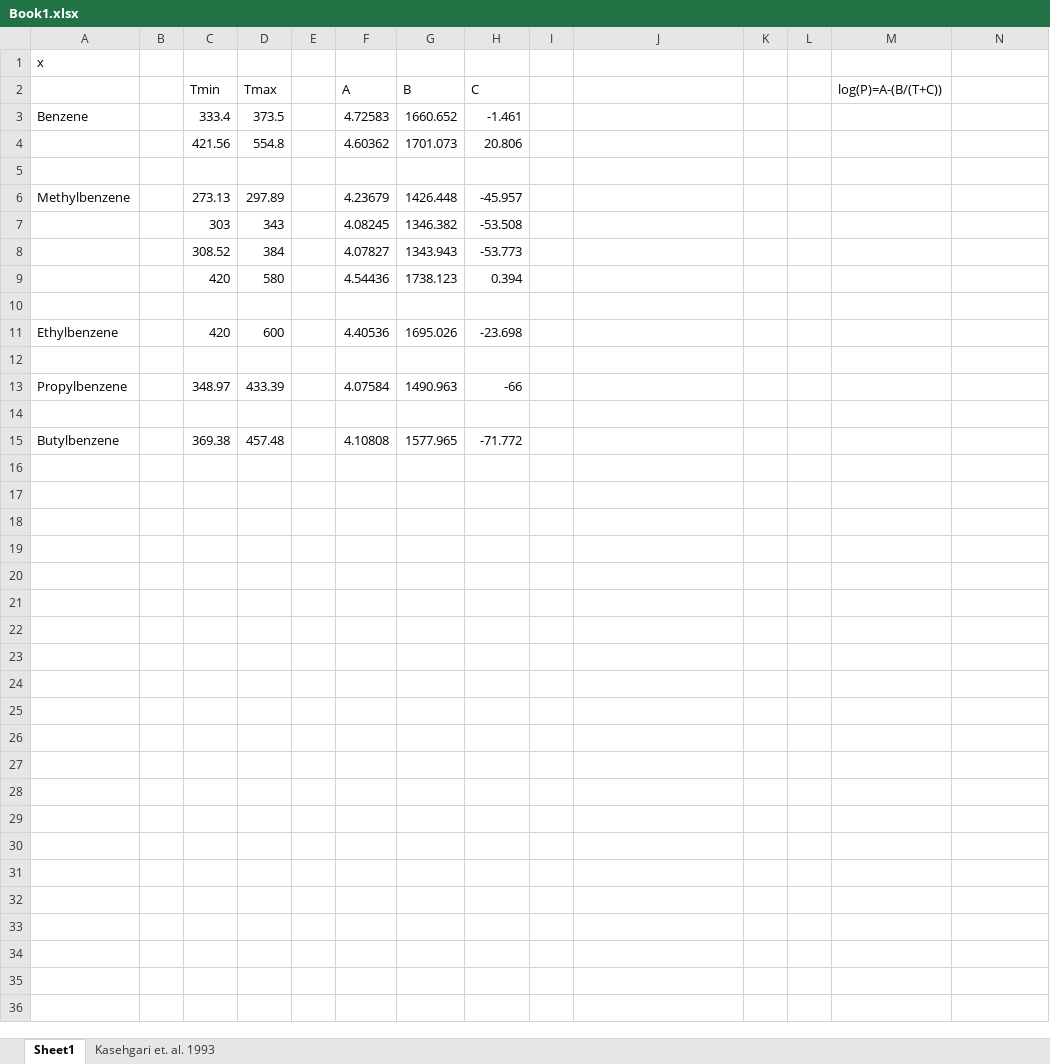
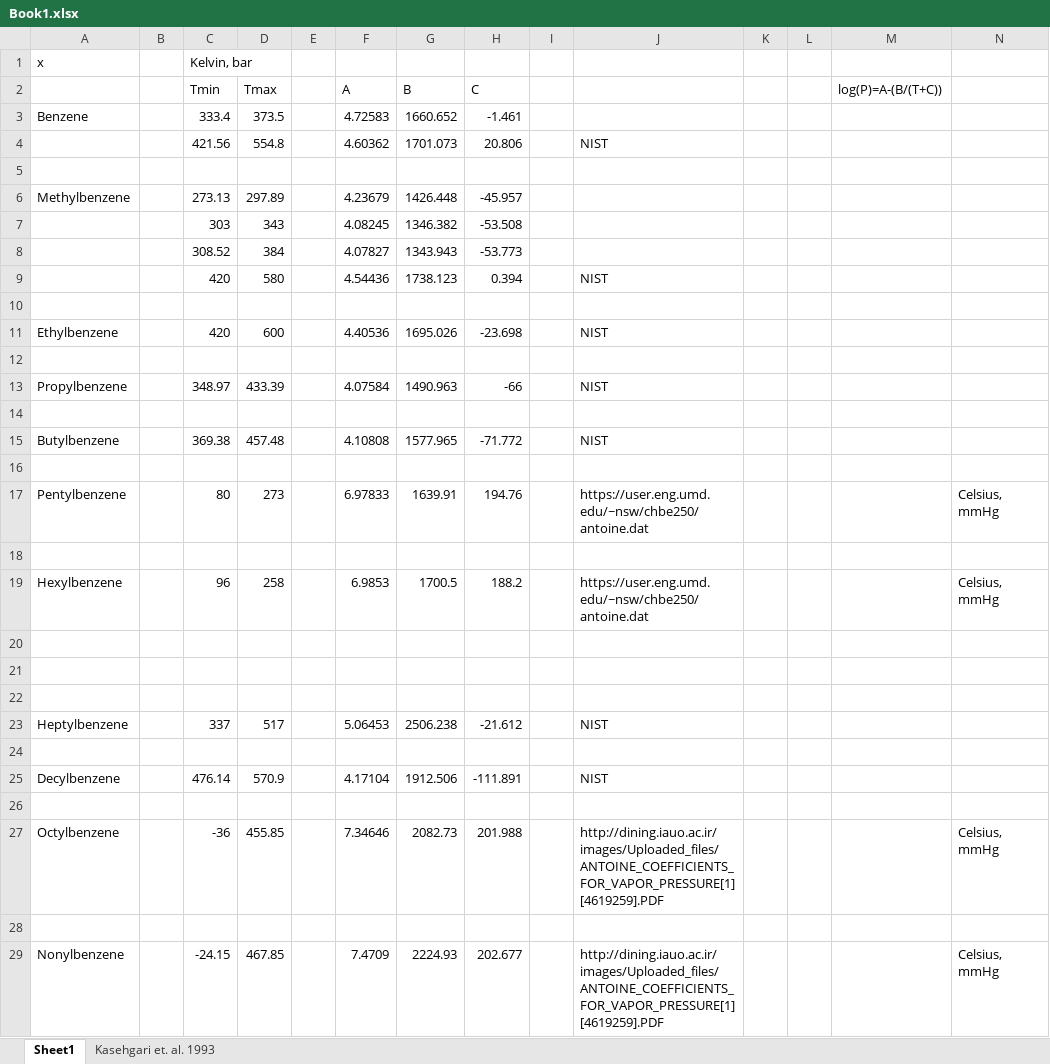
Before and after one commit to rakshitkjain/despasito, an Excel workbook: despasito/examples/saft_gamma_sw/aromatics/Book1.xlsx, sheet Sheet1, drawn as a sheet; values as stored, in another font and other column widths than the file's, no borders; the diff names each change by its address in the sheet, - before the commit and + after, or states it on an @@ line.

Commit message:
Aromatics Input Data

```diff
--- a/despasito/examples/saft_gamma_sw/aromatics/Book1.xlsx (sheet Sheet1)
+++ b/despasito/examples/saft_gamma_sw/aromatics/Book1.xlsx (sheet Sheet1)
-C1 (Tmin): (empty)
+C1 (Tmin): Kelvin, bar
-J4: (empty)
+J4: NIST
-J9: (empty)
+J9: NIST
-J11: (empty)
+J11: NIST
-J13: (empty)
+J13: NIST
-J15: (empty)
+J15: NIST
+row 16: (empty)
+row 17: Pentylbenzene |  | 80 | 273 |  | 6.97833 | 1639.91 | 194.76 |  | https://user.eng.umd.edu/~nsw/chbe250/antoine.dat |  |  |  | Celsius, mmHg
+row 18: (empty)
+row 19: Hexylbenzene |  | 96 | 258 |  | 6.9853 | 1700.5 | 188.2 |  | https://user.eng.umd.edu/~nsw/chbe250/antoine.dat |  |  |  | Celsius, mmHg
+row 20: (empty)
+row 21: (empty)
+row 22: (empty)
+row 23: Heptylbenzene |  | 337 | 517 |  | 5.06453 | 2506.238 | -21.612 |  | NIST
+row 24: (empty)
+row 25: Decylbenzene |  | 476.14 | 570.9 |  | 4.17104 | 1912.506 | -111.891 |  | NIST
+row 26: (empty)
+row 27: Octylbenzene |  | -36 | 455.85 |  | 7.34646 | 2082.73 | 201.988 |  | http://dining.iauo.ac.ir/images/Uploaded_files/ANTOINE_COEFFICIENTS_FOR_VAPOR_PRESSURE[1][4619259].PDF |  |  |  | Celsius, mmHg
+row 28: (empty)
+row 29: Nonylbenzene |  | -24.15 | 467.85 |  | 7.4709 | 2224.93 | 202.677 |  | http://dining.iauo.ac.ir/images/Uploaded_files/ANTOINE_COEFFICIENTS_FOR_VAPOR_PRESSURE[1][4619259].PDF |  |  |  | Celsius, mmHg
```
Also changed, not shown: charts or pictures, 11 other files.
